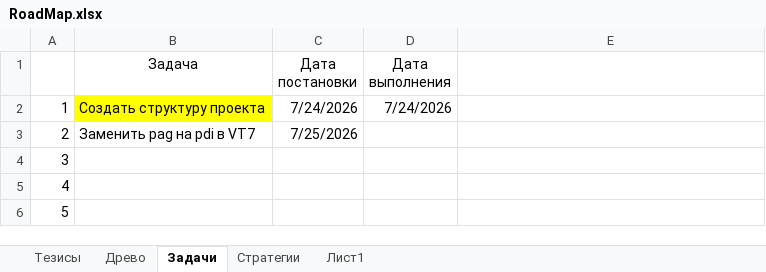
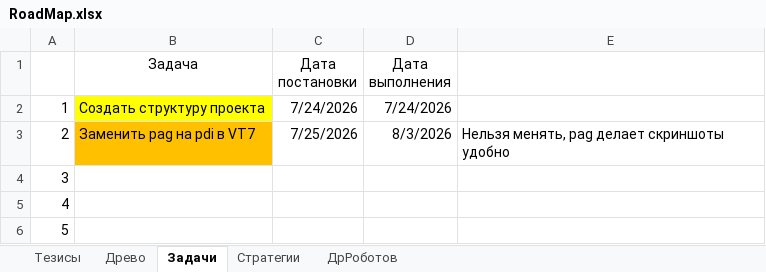
Before and after one commit to Anubis1Good/RichLaughter3, an Excel workbook: __docs/RoadMap.xlsx, sheet Задачи, drawn as a sheet; only a part is shown; values as stored, in another font and other column widths than the file's, no borders; the diff names each change by its address in the sheet, - before the commit and + after, or states it on an @@ line.

```diff
--- a/__docs/RoadMap.xlsx (sheet Задачи)
+++ b/__docs/RoadMap.xlsx (sheet Задачи)
-sheet tab: Лист1
+sheet tab: ДрРоботов
-B3 fill: none
+B3 fill: #FFC000
-D3 (Дата выполнения): (empty)
+D3 (Дата выполнения): 8/3/2026
-E3: (empty)
+E3: Нельзя менять, pag делает скриншоты удобно
```
Also changed, not shown: 7 other files.
